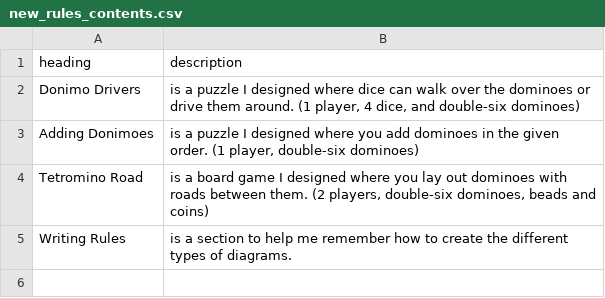
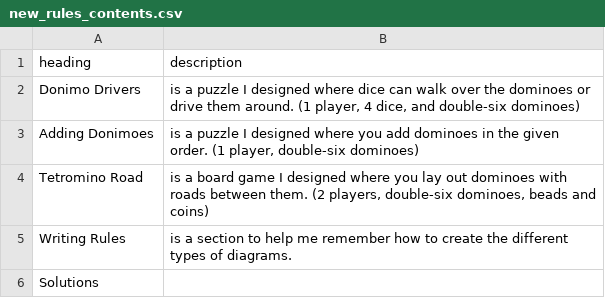
Before and after one commit to donkirkby/donimoes, a CSV file: raw_rules/new_rules_contents.csv, drawn as a sheet.

Commit message:
Add links to Markdown table of contents, for #29.

```diff
--- a/raw_rules/new_rules_contents.csv
+++ b/raw_rules/new_rules_contents.csv
@@ -5 +5,2 @@ Tetromino Road,"is a board game I designed where you lay out dominoes with roads
 Writing Rules,"is a section to help me remember how to create the different types of diagrams."
+Solutions,
```
Also changed, not shown: raw_rules/rules_contents.csv, 8 other files.
